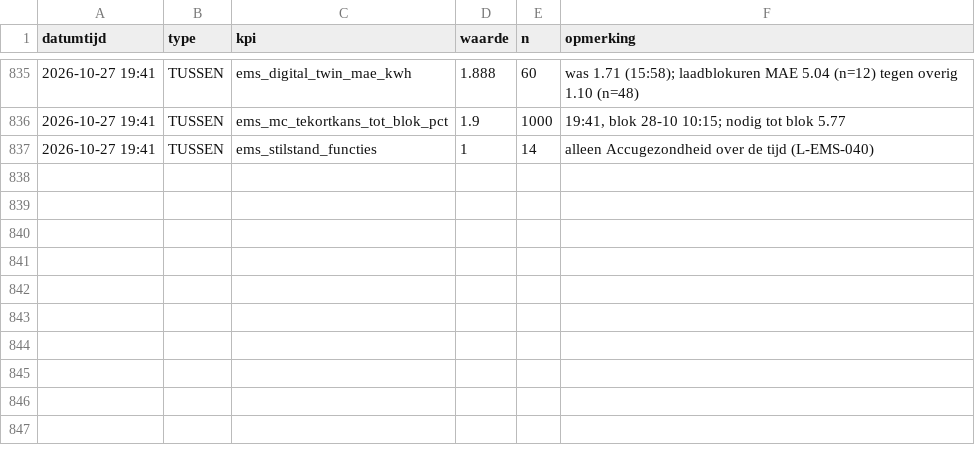
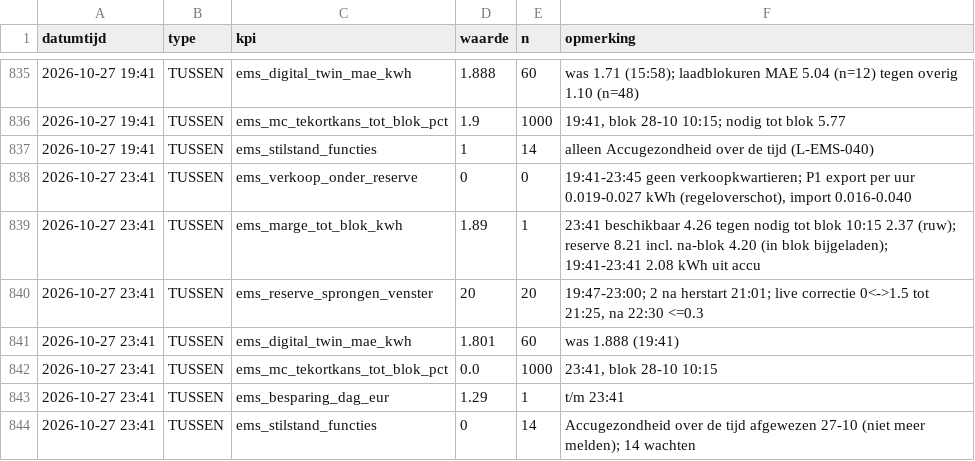
Before and after one commit to Roedie84/Energy-Management-System, a CSV file: KPI.csv, drawn as a sheet; only a part is shown, gaps mark what is left out; the diff names each change by its address in the sheet, - before the commit and + after, or states it on an @@ line.

```diff
--- a/KPI.csv
+++ b/KPI.csv
+row 838: 2026-10-27 23:41 | TUSSEN | ems_verkoop_onder_reserve | 0 | 0 | 19:41-23:45 geen verkoopkwartieren; P1 export per uur 0.019-0.027 kWh (regeloverschot), import 0.016-0.040
+row 839: 2026-10-27 23:41 | TUSSEN | ems_marge_tot_blok_kwh | 1.89 | 1 | 23:41 beschikbaar 4.26 tegen nodig tot blok 10:15 2.37 (ruw); reserve 8.21 incl. na-blok 4.20 (in blok bijgeladen); 19:41-23:41 2.08 kWh uit accu
+row 840: 2026-10-27 23:41 | TUSSEN | ems_reserve_sprongen_venster | 20 | 20 | 19:47-23:00; 2 na herstart 21:01; live correctie 0<->1.5 tot 21:25, na 22:30 <=0.3
+row 841: 2026-10-27 23:41 | TUSSEN | ems_digital_twin_mae_kwh | 1.801 | 60 | was 1.888 (19:41)
+row 842: 2026-10-27 23:41 | TUSSEN | ems_mc_tekortkans_tot_blok_pct | 0.0 | 1000 | 23:41, blok 28-10 10:15
+row 843: 2026-10-27 23:41 | TUSSEN | ems_besparing_dag_eur | 1.29 | 1 | t/m 23:41
+row 844: 2026-10-27 23:41 | TUSSEN | ems_stilstand_functies | 0 | 14 | Accugezondheid over de tijd afgewezen 27-10 (niet meer melden); 14 wachten
```
Also changed, not shown: 1 other file.
